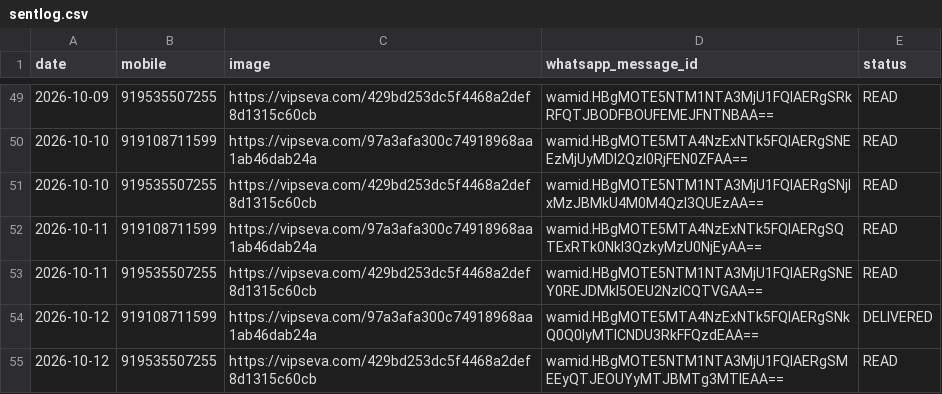
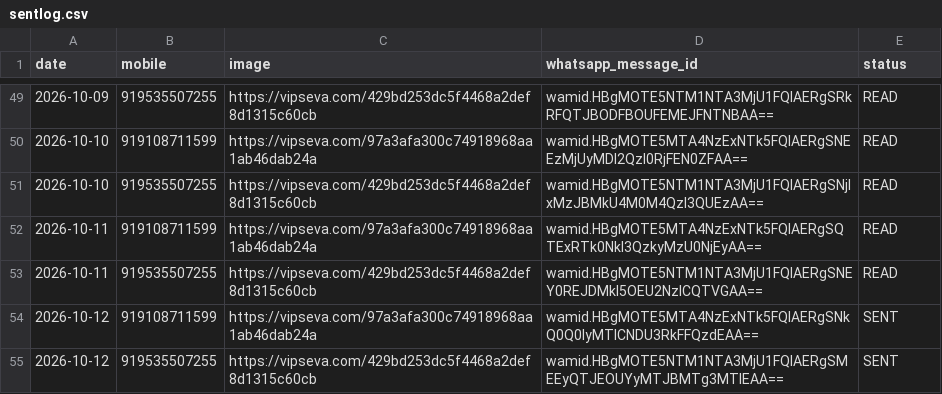
Before and after one commit to mishnit/daily-darshan, a CSV file: csv/sentlog.csv, drawn as a sheet; only a part is shown, gaps mark what is left out.

```diff
--- a/csv/sentlog.csv
+++ b/csv/sentlog.csv
@@ -53,3 +53,3 @@ date,mobile,image,whatsapp_message_id,status
 2026-10-11,919535507255,https://vipseva.com/429bd253dc5f4468a2def8d1315c60cb,wamid.HBgMOTE5NTM1NTA3MjU1FQIAERgSNEY0REJDMkI5OEU2NzlCQTVGAA==,READ
-2026-10-12,919108711599,https://vipseva.com/97a3afa300c74918968aa1ab46dab24a,wamid.HBgMOTE5MTA4NzExNTk5FQIAERgSNkQ0Q0IyMTlCNDU3RkFFQzdEAA==,DELIVERED
-2026-10-12,919535507255,https://vipseva.com/429bd253dc5f4468a2def8d1315c60cb,wamid.HBgMOTE5NTM1NTA3MjU1FQIAERgSMEEyQTJEOUYyMTJBMTg3MTlEAA==,READ
+2026-10-12,919108711599,https://vipseva.com/97a3afa300c74918968aa1ab46dab24a,wamid.HBgMOTE5MTA4NzExNTk5FQIAERgSNkQ0Q0IyMTlCNDU3RkFFQzdEAA==,SENT
+2026-10-12,919535507255,https://vipseva.com/429bd253dc5f4468a2def8d1315c60cb,wamid.HBgMOTE5NTM1NTA3MjU1FQIAERgSMEEyQTJEOUYyMTJBMTg3MTlEAA==,SENT
```
Also changed, not shown: 1 other file.
